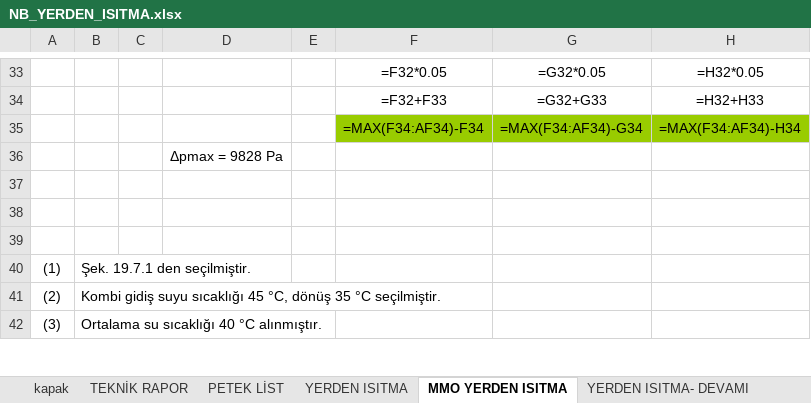
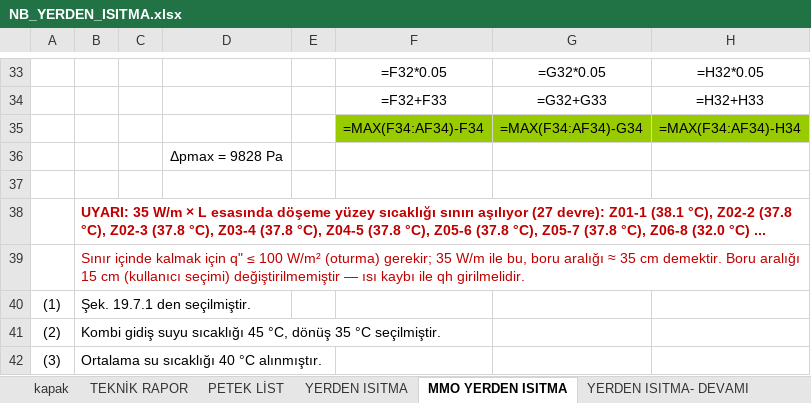
Before and after one commit to icanozkaya/rotas-cizim-motoru, an Excel workbook: proje/denemeler/yerden2/NB_YERDEN_ISITMA.xlsx, sheet MMO YERDEN ISITMA, drawn as a sheet; only a part is shown, gaps mark what is left out; values as stored, in another font and other column widths than the file's, no borders; formulas without a stored value are shown as written; the diff covers the shown part only; the diff names each change by its address in the sheet, - before the commit and + after, or states it on an @@ line.

```diff
--- a/proje/denemeler/yerden2/NB_YERDEN_ISITMA.xlsx (sheet MMO YERDEN ISITMA)
+++ b/proje/denemeler/yerden2/NB_YERDEN_ISITMA.xlsx (sheet MMO YERDEN ISITMA)
-B38: (empty)
+B38: UYARI: 35 W/m × L esasında döşeme yüzey sıcaklığı sınırı aşılıyor (27 devre): Z01-1 (38.1 °C), Z02-2 (37.8 °C), Z02-3 (37.8 °C), Z03-4 (37.8 °C), Z04-5 (37.8 °C), Z05-6 (37.8 °C), Z05-7 (37.8 °C), Z06-8 (32.0 °C) ...
-B39: (empty)
+B39: Sınır içinde kalmak için q" ≤ 100 W/m² (oturma) gerekir; 35 W/m ile bu, boru aralığı ≈ 35 cm demektir. Boru aralığı 15 cm (kullanıcı seçimi) değiştirilmemiştir — ısı kaybı ile qh girilmelidir.
```
Also changed, not shown: 3 added rows, 3 removed rows, 3 edited cells and cell formats elsewhere in this sheet, sheet PETEK LİST, sheet YERDEN ISITMA, sheet TEKNİK RAPOR, sheet YERDEN ISITMA- DEVAMI, sheet YERDEN ISITMA- DEVAMI (2), hidden cells, 30 other files.
